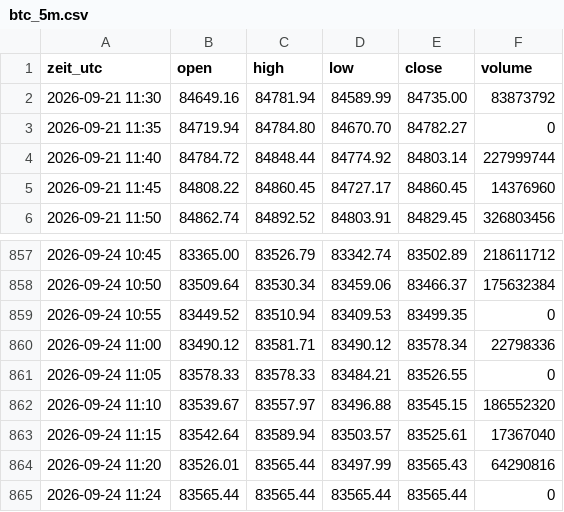
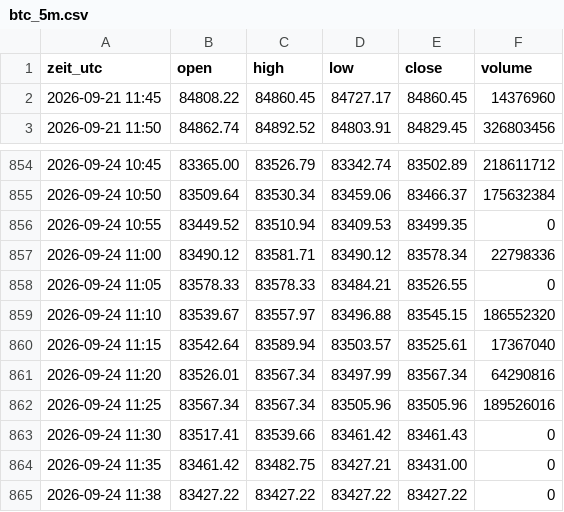
Before and after one commit to salobig575-coder/nq-daten, a CSV file: data/aktuell/btc_5m.csv, drawn as a sheet; only a part is shown, gaps mark what is left out.

```diff
--- a/data/aktuell/btc_5m.csv
+++ b/data/aktuell/btc_5m.csv
@@ -1,5 +1,2 @@
 zeit_utc,open,high,low,close,volume
-2026-09-21 11:30,84649.16,84781.94,84589.99,84735.00,83873792
-2026-09-21 11:35,84719.94,84784.80,84670.70,84782.27,0
-2026-09-21 11:40,84784.72,84848.44,84774.92,84803.14,227999744
 2026-09-21 11:45,84808.22,84860.45,84727.17,84860.45,14376960
@@ -863,3 +860,6 @@ zeit_utc,open,high,low,close,volume
 2026-09-24 11:15,83542.64,83589.94,83503.57,83525.61,17367040
-2026-09-24 11:20,83526.01,83565.44,83497.99,83565.43,64290816
-2026-09-24 11:24,83565.44,83565.44,83565.44,83565.44,0
+2026-09-24 11:20,83526.01,83567.34,83497.99,83567.34,64290816
+2026-09-24 11:25,83567.34,83567.34,83505.96,83505.96,189526016
+2026-09-24 11:30,83517.41,83539.66,83461.42,83461.43,0
+2026-09-24 11:35,83461.42,83482.75,83427.21,83431.00,0
+2026-09-24 11:38,83427.22,83427.22,83427.22,83427.22,0
```
Also changed, not shown: data/aktuell/es_5m.csv, data/es_15m.csv, 16 other files.
